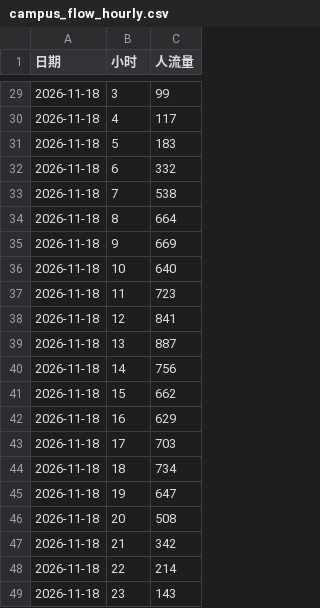
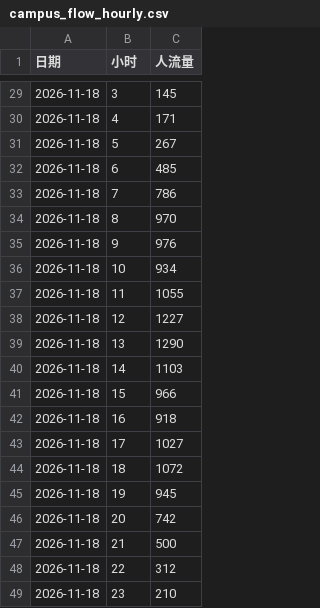
Before and after one commit to qls-eng/campus_dashboard_map, a CSV file: data/campus_flow_hourly.csv, drawn as a sheet; only a part is shown, gaps mark what is left out; the diff covers the shown part only.

```diff
--- a/data/campus_flow_hourly.csv
+++ b/data/campus_flow_hourly.csv
@@ -29,21 +29,21 @@
-2026-11-18,3,99
-2026-11-18,4,117
-2026-11-18,5,183
-2026-11-18,6,332
-2026-11-18,7,538
-2026-11-18,8,664
-2026-11-18,9,669
-2026-11-18,10,640
-2026-11-18,11,723
-2026-11-18,12,841
-2026-11-18,13,887
-2026-11-18,14,756
-2026-11-18,15,662
-2026-11-18,16,629
-2026-11-18,17,703
-2026-11-18,18,734
-2026-11-18,19,647
-2026-11-18,20,508
-2026-11-18,21,342
-2026-11-18,22,214
-2026-11-18,23,143
+2026-11-18,3,145
+2026-11-18,4,171
+2026-11-18,5,267
+2026-11-18,6,485
+2026-11-18,7,786
+2026-11-18,8,970
+2026-11-18,9,976
+2026-11-18,10,934
+2026-11-18,11,1055
+2026-11-18,12,1227
+2026-11-18,13,1290
+2026-11-18,14,1103
+2026-11-18,15,966
+2026-11-18,16,918
+2026-11-18,17,1027
+2026-11-18,18,1072
+2026-11-18,19,945
+2026-11-18,20,742
+2026-11-18,21,500
+2026-11-18,22,312
+2026-11-18,23,210
```
Also changed, not shown: 27 edited cells elsewhere in this file, data/campus_flow_clean.csv, data/campus_flow_raw.csv, 1 other file.
